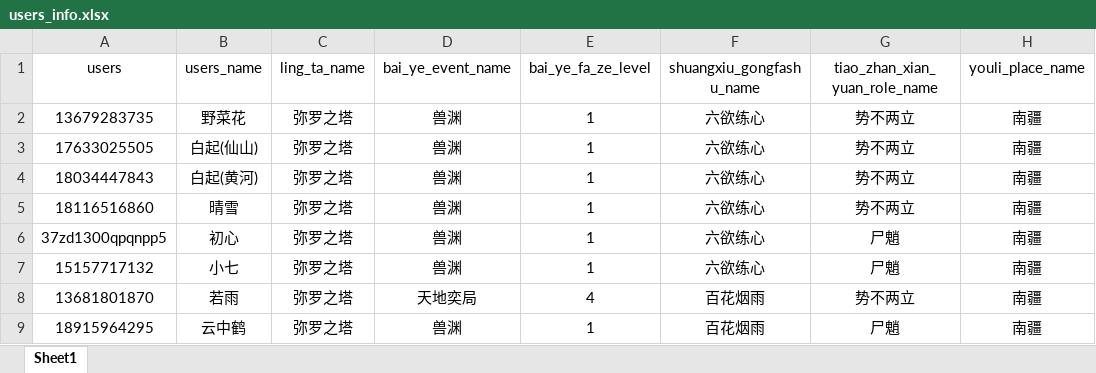
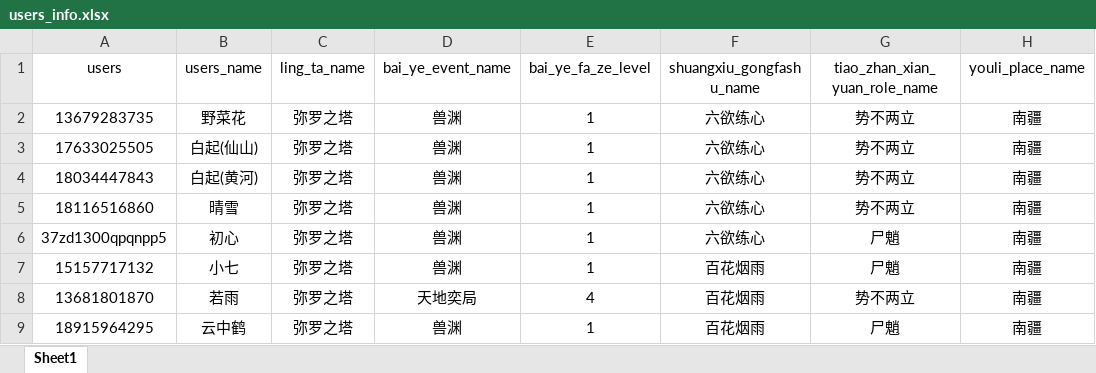
Before and after one commit to zxt000816/auto_xiuxian, an Excel workbook: users_info.xlsx, sheet Sheet1, drawn as a sheet; only a part is shown; values as stored, in another font and other column widths than the file's, no borders; the diff names each change by its address in the sheet, - before the commit and + after, or states it on an @@ line.

Commit message:
modified:   FanRenXiuXianIcon_1920_1080/shuangxiu/bai_hua_yan_yu.png 	new file:   FanRenXiuXianIcon_1920_1080/shuangxiu/cha_na_fang_hua.png 	new file:   FanRenXiuXianIcon_1920_1080/shuangxiu/chan_yu_mian_qing.png 	modified:   FanRenXiuXianIcon_1920_1080/shuangxiu/chi_qing_zhou.png 	modified:   FanRenXiuXianIcon_1920_1080/shuangxiu/dian_feng_pei_yuan.png 	new file:   FanRenXiuXianIcon_1920_1080/shuangxiu/hun_qian_meng_ying.png 	new file:   FanRenXiuXianIcon_1920_1080/shuangxiu/lang_hua_zhao_yan.png 	modified:   FanRenXiuXianIcon_1920_1080/shuangxiu/liu_yu_lian_xin.png 	new file:   FanRenXiuXianIcon_1920_1080/shuangxiu/mei_xin_shu.png 	new file:   FanRenXiuXianIcon_1920_1080/shuangxiu/qi_xing_wu_yue.png 	new file:   FanRenXiuXianIcon_1920_1080/shuangxiu/xuan_yue_hua_yin.png 	deleted:    FanRenXiuXianIcon_1920_1080/shuangxiu/xuan_yue_hua_ying.png 	modified:   FanRenXiuXianIcon_1920_1080/shuangxiu/yin_long_jue.png 	new file:   FanRenXiuXianIcon_1920_1080/shuangxiu/yin_yang_he_huan.png 	deleted:    FanRenXiuXianIcon_1920_1080/shuangxiu/ying_yang_he_huan.png 	modified:   FanRenXiuXianIcon_1920_1080/shuangxiu/yu_nv_su_xin.png 	new file:   FanRenXiuXianIcon_1920_1080/shuangxiu/yuan_meng_qi_xi.png 	new file:   FanRenXiuXianIcon_1920_1080/shuangxiu/zhen_yuan_fa.png 	modified:   ling_shou.py 	modified:   main.py 	modified:   main_shuangxiu.py 	modified:   users_info.xlsx 	modified:   xiu_lian.py 	modified:   zhui_mo_gu.py

```diff
--- a/users_info.xlsx (sheet Sheet1)
+++ b/users_info.xlsx (sheet Sheet1)
-F7 (shuangxiu_gongfashu_name): 六欲练心
+F7 (shuangxiu_gongfashu_name): 百花烟雨
```
Also changed, not shown: 23 other files.
